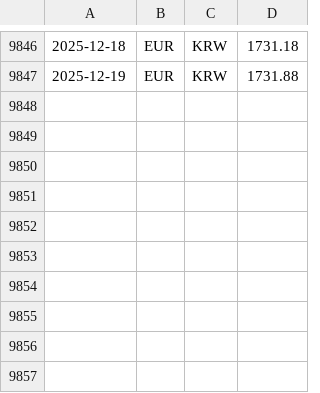
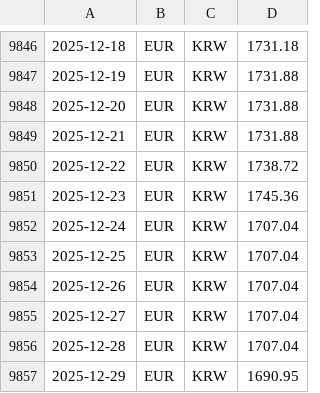
Before and after one commit to KMS-wq/National_Banks_ExchangeRates, a CSV file: ECB/EUR_KRW.csv, drawn as a sheet; only a part is shown, gaps mark what is left out.

```diff
--- a/ECB/EUR_KRW.csv
+++ b/ECB/EUR_KRW.csv
@@ -9847 +9847,11 @@
 2025-12-19,EUR,KRW,1731.88
+2025-12-20,EUR,KRW,1731.88
+2025-12-21,EUR,KRW,1731.88
+2025-12-22,EUR,KRW,1738.72
+2025-12-23,EUR,KRW,1745.36
+2025-12-24,EUR,KRW,1707.04
+2025-12-25,EUR,KRW,1707.04
+2025-12-26,EUR,KRW,1707.04
+2025-12-27,EUR,KRW,1707.04
+2025-12-28,EUR,KRW,1707.04
+2025-12-29,EUR,KRW,1690.95
```
Also changed, not shown: ECB/EUR_IDR.csv, ECB/EUR_INR.csv, 27 other files.
